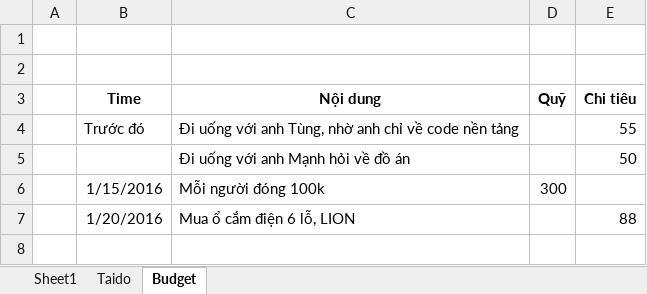
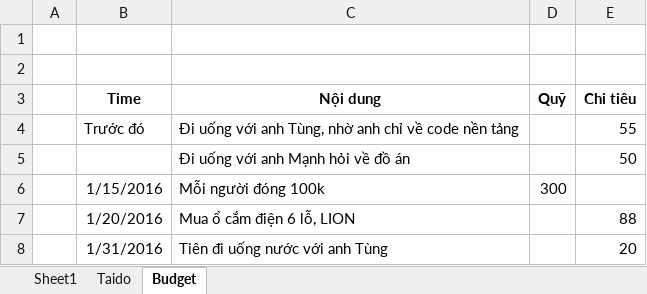
Before and after one commit to haltt051093/IMS-datacenter, an Excel workbook: Document/Member.xlsx, sheet Budget, drawn as a sheet; values as stored, in another font and other column widths than the file's, no borders; the diff names each change by its address in the sheet, - before the commit and + after, or states it on an @@ line.

```diff
--- a/Document/Member.xlsx (sheet Budget)
+++ b/Document/Member.xlsx (sheet Budget)
+row 8:  | 1/31/2016 | Tiên đi uống nước với anh Tùng |  | 20
```
Also changed, not shown: 6 other files.
